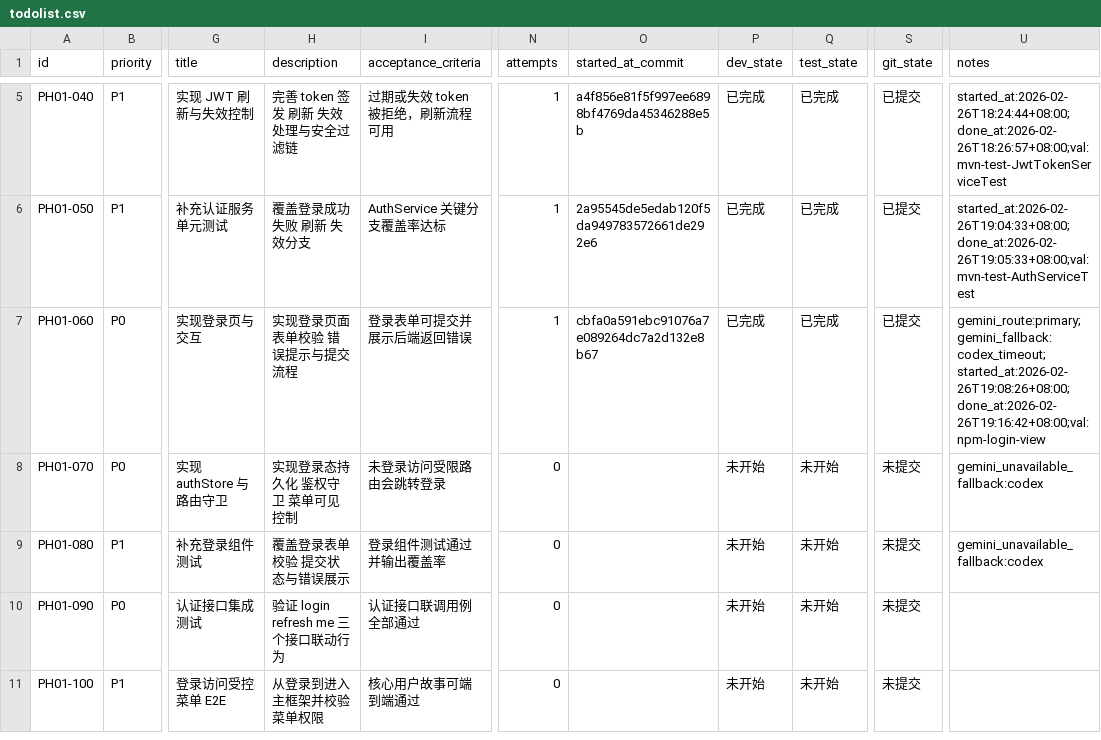
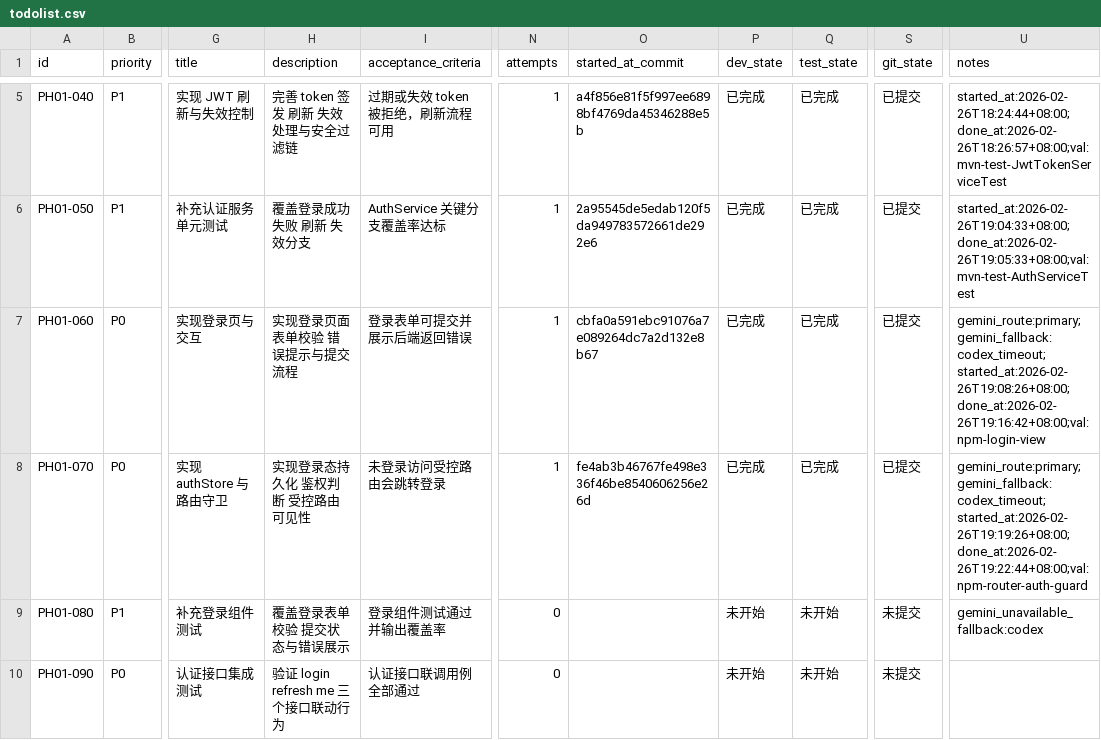
Before and after one commit to hangsome/labor_system_ai_test, a CSV file: phases/phase-01-foundation/todolist.csv, drawn as a sheet; only a part is shown, gaps mark what is left out; the shorter side is filled out with more unchanged rows; the diff names each change by its address in the sheet, - before the commit and + after, or states it on an @@ line.

Commit message:
[PH01-070] Implement auth store and route guards

```diff
--- a/phases/phase-01-foundation/todolist.csv
+++ b/phases/phase-01-foundation/todolist.csv
-H8 (description): 实现登录态持久化 鉴权守卫 菜单可见控制
+H8 (description): 实现登录态持久化 鉴权判断 受控路由可见性
-I8 (acceptance_criteria): 未登录访问受限路由会跳转登录
+I8 (acceptance_criteria): 未登录访问受控路由会跳转登录
-N8 (attempts): 0
+N8 (attempts): 1
-O8 (started_at_commit): (empty)
+O8 (started_at_commit): fe4ab3b46767fe498e336f46be8540606256e26d
-P8 (dev_state): 未开始
+P8 (dev_state): 已完成
-Q8 (test_state): 未开始
+Q8 (test_state): 已完成
-S8 (git_state): 未提交
+S8 (git_state): 已提交
-U8 (notes): gemini_unavailable_fallback:codex
+U8 (notes): gemini_route:primary;gemini_fallback:codex_timeout;started_at:2026-02-26T19:19:26+08:00;done_at:2026-02-26T19:22:44+08:00;val:npm-router-auth-guard
```
Also changed, not shown: 9 other files.
